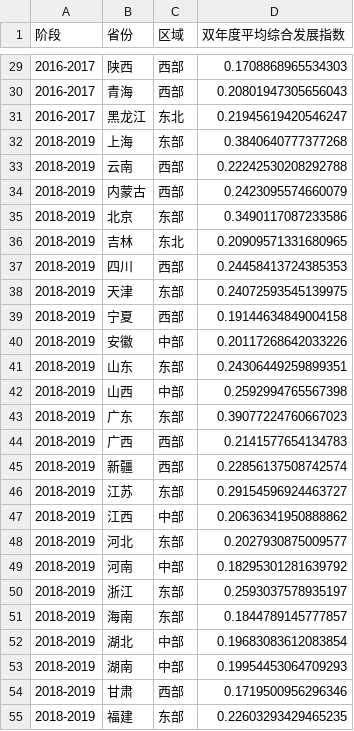
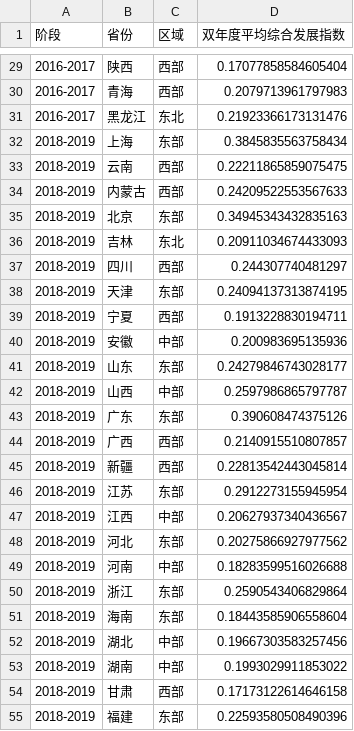
Before and after one commit to Alanine-gH/StatisticalModeling_2026, a CSV file: question_1/output/results/双年度省份综合发展指数_地图制图用.csv, drawn as a sheet; only a part is shown, gaps mark what is left out; the diff covers the shown part only.

```diff
--- a/question_1/output/results/双年度省份综合发展指数_地图制图用.csv
+++ b/question_1/output/results/双年度省份综合发展指数_地图制图用.csv
@@ -29,27 +29,27 @@
-2016-2017,陕西,西部,0.1708868965534303
-2016-2017,青海,西部,0.20801947305656043
-2016-2017,黑龙江,东北,0.21945619420546247
-2018-2019,上海,东部,0.3840640777377268
-2018-2019,云南,西部,0.22242530208292788
-2018-2019,内蒙古,西部,0.2423095574660079
-2018-2019,北京,东部,0.3490117087233586
-2018-2019,吉林,东北,0.20909571331680965
-2018-2019,四川,西部,0.24458413724385353
-2018-2019,天津,东部,0.24072593545139975
-2018-2019,宁夏,西部,0.19144634849004158
-2018-2019,安徽,中部,0.20117268642033226
-2018-2019,山东,东部,0.24306449259899351
-2018-2019,山西,中部,0.2592994765567398
-2018-2019,广东,东部,0.39077224760667023
-2018-2019,广西,西部,0.2141577654134783
-2018-2019,新疆,西部,0.22856137508742574
-2018-2019,江苏,东部,0.29154596924463727
-2018-2019,江西,中部,0.20636341950888862
-2018-2019,河北,东部,0.2027930875009577
-2018-2019,河南,中部,0.18295301281639792
-2018-2019,浙江,东部,0.2593037578935197
-2018-2019,海南,东部,0.1844789145777857
-2018-2019,湖北,中部,0.19683083612083854
-2018-2019,湖南,中部,0.19954453064709293
-2018-2019,甘肃,西部,0.1719500956296346
-2018-2019,福建,东部,0.22603293429465235
+2016-2017,陕西,西部,0.17077858584605404
+2016-2017,青海,西部,0.2079713961797983
+2016-2017,黑龙江,东北,0.21923366173131476
+2018-2019,上海,东部,0.3845835563758434
+2018-2019,云南,西部,0.22211865859075475
+2018-2019,内蒙古,西部,0.24209522553567633
+2018-2019,北京,东部,0.34945343432835163
+2018-2019,吉林,东北,0.20911034674433093
+2018-2019,四川,西部,0.244307740481297
+2018-2019,天津,东部,0.24094137313874195
+2018-2019,宁夏,西部,0.1913228830194711
+2018-2019,安徽,中部,0.200983695135936
+2018-2019,山东,东部,0.24279846743028177
+2018-2019,山西,中部,0.2597986865797787
+2018-2019,广东,东部,0.390608474375126
+2018-2019,广西,西部,0.2140915510807857
+2018-2019,新疆,西部,0.22813542443045814
+2018-2019,江苏,东部,0.2912273155945954
+2018-2019,江西,中部,0.20627937340436567
+2018-2019,河北,东部,0.20275866927977562
+2018-2019,河南,中部,0.18283599516026688
+2018-2019,浙江,东部,0.2590543406829864
+2018-2019,海南,东部,0.18443585906558604
+2018-2019,湖北,中部,0.19667303583257456
+2018-2019,湖南,中部,0.1993029911853022
+2018-2019,甘肃,西部,0.17173122614646158
+2018-2019,福建,东部,0.22593580508490396
```
Also changed, not shown: 93 edited cells elsewhere in this file, question_1/output/results/双系统综合发展指数_2016_2023.csv, question_1/output/results/改进模型与传统模型_全国年度均值对比.csv, 16 other files.
